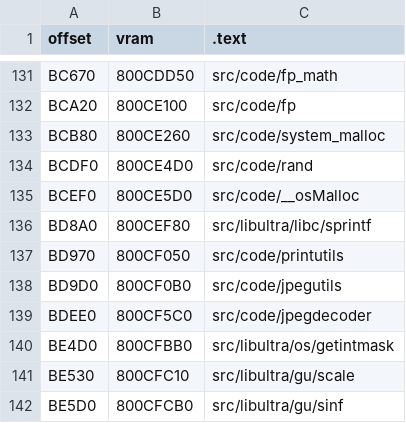
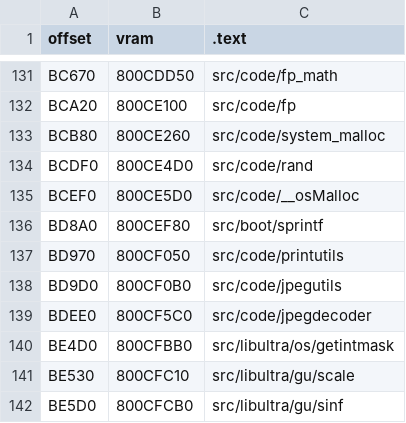
Before and after one commit to Dragorn421/oot, a CSV file: tools/disasm/ntsc-1.2/files_code.csv, drawn as a sheet; only a part is shown, gaps mark what is left out.

Commit message:
Move driverominit and sprintf to src/boot/ (#2105)

```diff
--- a/tools/disasm/ntsc-1.2/files_code.csv
+++ b/tools/disasm/ntsc-1.2/files_code.csv
@@ -135,3 +135,3 @@ BCDF0,800CE4D0,src/code/rand
 BCEF0,800CE5D0,src/code/__osMalloc
-BD8A0,800CEF80,src/libultra/libc/sprintf
+BD8A0,800CEF80,src/boot/sprintf
 BD970,800CF050,src/code/printutils
```
Also changed, not shown: 4 other files.
